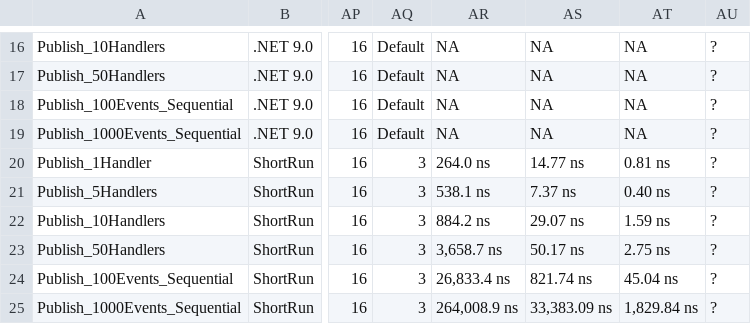
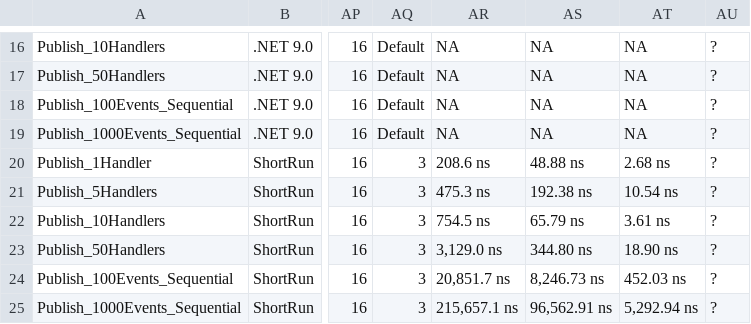
Before and after one commit to ericksonlopezf/dotnet-events, a CSV file: benchmarks/results/results/EricksonLopez.Events.Benchmarks.DispatchScenariosBenchmarks-report.csv, drawn as a sheet; only a part is shown, gaps mark what is left out; the diff covers the shown part only; the diff names each change by its address in the sheet, - before the commit and + after, or states it on an @@ line.

```diff
--- a/benchmarks/results/results/EricksonLopez.Events.Benchmarks.DispatchScenariosBenchmarks-report.csv
+++ b/benchmarks/results/results/EricksonLopez.Events.Benchmarks.DispatchScenariosBenchmarks-report.csv
-AR20: 264.0 ns
+AR20: 208.6 ns
-AS20: 14.77 ns
+AS20: 48.88 ns
-AT20: 0.81 ns
+AT20: 2.68 ns
-AR21: 538.1 ns
+AR21: 475.3 ns
-AS21: 7.37 ns
+AS21: 192.38 ns
-AT21: 0.40 ns
+AT21: 10.54 ns
-AR22: 884.2 ns
+AR22: 754.5 ns
-AS22: 29.07 ns
+AS22: 65.79 ns
-AT22: 1.59 ns
+AT22: 3.61 ns
-AR23: 3,658.7 ns
+AR23: 3,129.0 ns
-AS23: 50.17 ns
+AS23: 344.80 ns
-AT23: 2.75 ns
+AT23: 18.90 ns
-AR24: 26,833.4 ns
+AR24: 20,851.7 ns
-AS24: 821.74 ns
+AS24: 8,246.73 ns
-AT24: 45.04 ns
+AT24: 452.03 ns
-AR25: 264,008.9 ns
+AR25: 215,657.1 ns
-AS25: 33,383.09 ns
+AS25: 96,562.91 ns
-AT25: 1,829.84 ns
+AT25: 5,292.94 ns
```
Also changed, not shown: 18 edited cells elsewhere in this file, benchmarks/results/results/EricksonLopez.Events.Benchmarks.EventBenchmarks-report.csv, benchmarks/results/results/EricksonLopez.Events.Benchmarks.EventBusBenchmarks-report.csv, 17 other files.
